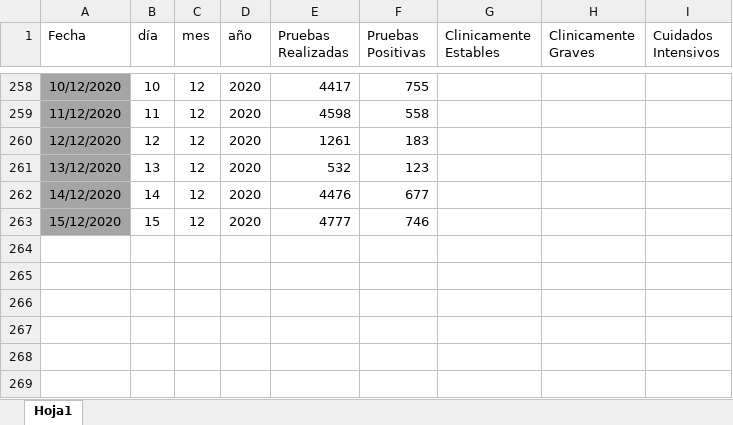
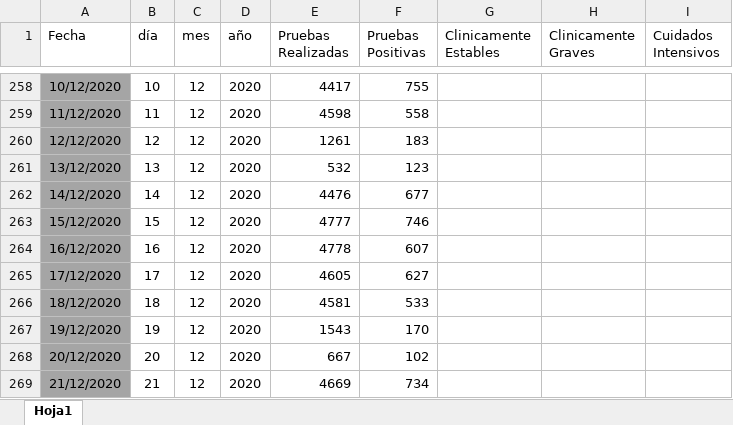
Before and after one commit to Sud-Austral/Datos_Guatemala, an Excel workbook: datacovidgt/Condición_Pacientes GT.xlsx, sheet Hoja1, drawn as a sheet; only a part is shown, gaps mark what is left out; values as stored, in another font and other column widths than the file's, no borders; table styles not drawn; the diff names each change by its address in the sheet, - before the commit and + after, or states it on an @@ line.

```diff
--- a/datacovidgt/Condición_Pacientes GT.xlsx (sheet Hoja1)
+++ b/datacovidgt/Condición_Pacientes GT.xlsx (sheet Hoja1)
+row 264: 16/12/2020 | 16 | 12 | 2020 | 4778 | 607
+row 265: 17/12/2020 | 17 | 12 | 2020 | 4605 | 627
+row 266: 18/12/2020 | 18 | 12 | 2020 | 4581 | 533
+row 267: 19/12/2020 | 19 | 12 | 2020 | 1543 | 170
+row 268: 20/12/2020 | 20 | 12 | 2020 | 667 | 102
+row 269: 21/12/2020 | 21 | 12 | 2020 | 4669 | 734
```
Also changed, not shown: 2 other files.
